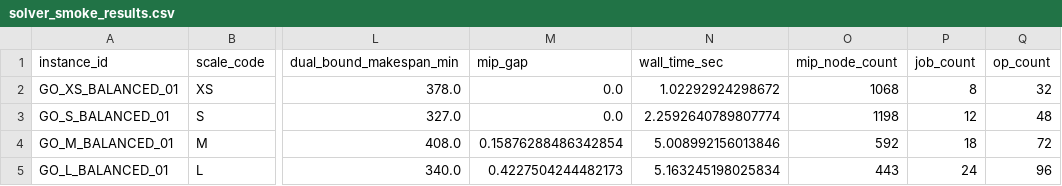
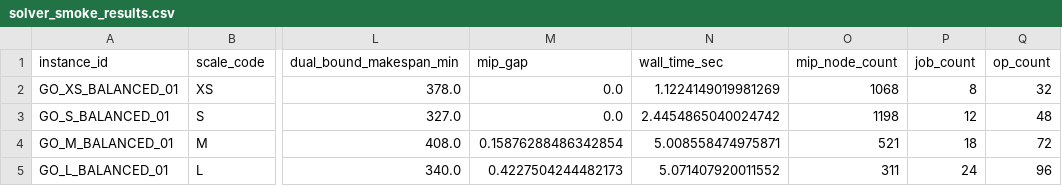
Before and after one commit to PequiFlux/agro_yard_dfjsp_benchmark_go, a CSV file: output/jupyter-notebook/instance_validation_analysis_artifacts/solver_smoke_results.csv, drawn as a sheet; only a part is shown, gaps mark what is left out; the diff names each change by its address in the sheet, - before the commit and + after, or states it on an @@ line.

Commit message:
Align observed-release validation and notebook pipeline

```diff
--- a/output/jupyter-notebook/instance_validation_analysis_artifacts/solver_smoke_results.csv
+++ b/output/jupyter-notebook/instance_validation_analysis_artifacts/solver_smoke_results.csv
-N2 (wall_time_sec): 1.02292924298672
+N2 (wall_time_sec): 1.1224149019981269
-N3 (wall_time_sec): 2.2592640789807774
+N3 (wall_time_sec): 2.4454865040024742
-N4 (wall_time_sec): 5.008992156013846
+N4 (wall_time_sec): 5.008558474975871
-O4 (mip_node_count): 592
+O4 (mip_node_count): 521
-N5 (wall_time_sec): 5.163245198025834
+N5 (wall_time_sec): 5.071407920011552
-O5 (mip_node_count): 443
+O5 (mip_node_count): 311
```
Also changed, not shown: 11 other files.
